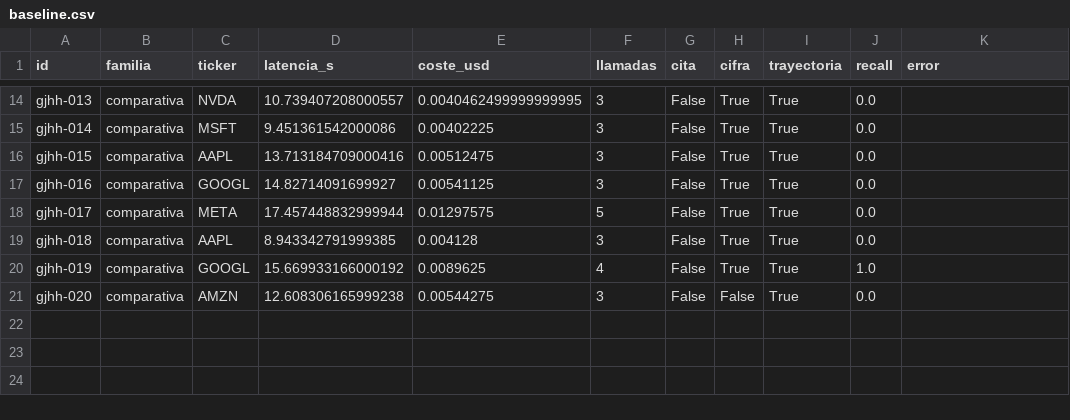
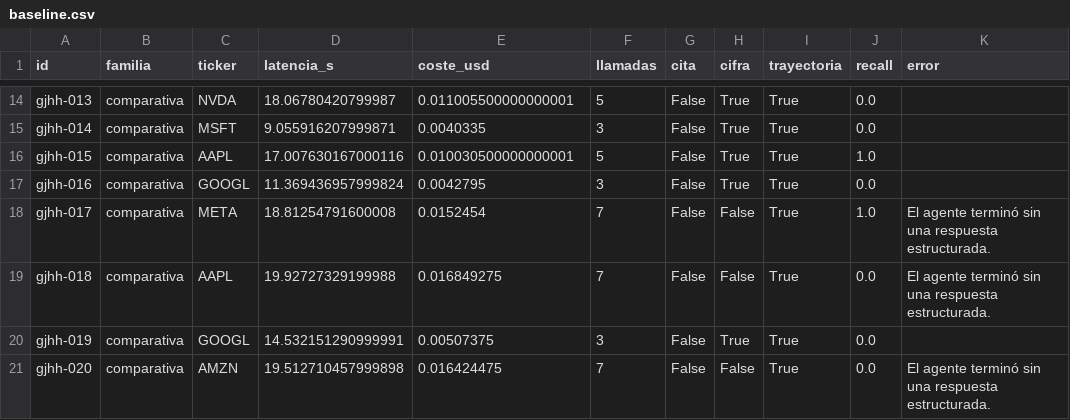
Before and after one commit to hipaor01/Taller_NLP, a CSV file: resultados/baseline.csv, drawn as a sheet; only a part is shown, gaps mark what is left out; the diff covers the shown part only; the diff names each change by its address in the sheet, - before the commit and + after, or states it on an @@ line.

Commit message:
Cambiado juez a modo no determinista, sin llamada a LLM

```diff
--- a/resultados/baseline.csv
+++ b/resultados/baseline.csv
-D14 (latencia_s): 10.739407208000557
+D14 (latencia_s): 18.06780420799987
-E14 (coste_usd): 0.0040462499999999995
+E14 (coste_usd): 0.011005500000000001
-F14 (llamadas): 3
+F14 (llamadas): 5
-D15 (latencia_s): 9.451361542000086
+D15 (latencia_s): 9.055916207999871
-E15 (coste_usd): 0.00402225
+E15 (coste_usd): 0.0040335
-D16 (latencia_s): 13.713184709000416
+D16 (latencia_s): 17.007630167000116
-E16 (coste_usd): 0.00512475
+E16 (coste_usd): 0.010030500000000001
-F16 (llamadas): 3
+F16 (llamadas): 5
-J16 (recall): 0.0
+J16 (recall): 1.0
-D17 (latencia_s): 14.82714091699927
+D17 (latencia_s): 11.369436957999824
-E17 (coste_usd): 0.00541125
+E17 (coste_usd): 0.0042795
-D18 (latencia_s): 17.457448832999944
+D18 (latencia_s): 18.81254791600008
-E18 (coste_usd): 0.01297575
+E18 (coste_usd): 0.0152454
-F18 (llamadas): 5
+F18 (llamadas): 7
-H18:H19 (cifra): True
+H18:H19 (cifra): False
-J18 (recall): 0.0
+J18 (recall): 1.0
-K18:K19 (error): (empty)
+K18:K19 (error): El agente terminó sin una respuesta estructurada.
-D19 (latencia_s): 8.943342791999385
+D19 (latencia_s): 19.92727329199988
-E19 (coste_usd): 0.004128
+E19 (coste_usd): 0.016849275
-F19 (llamadas): 3
+F19 (llamadas): 7
-D20 (latencia_s): 15.669933166000192
+D20 (latencia_s): 14.532151290999991
-E20 (coste_usd): 0.0089625
+E20 (coste_usd): 0.00507375
-F20 (llamadas): 4
+F20 (llamadas): 3
-J20 (recall): 1.0
+J20 (recall): 0.0
-D21 (latencia_s): 12.608306165999238
+D21 (latencia_s): 19.512710457999898
-E21 (coste_usd): 0.00544275
+E21 (coste_usd): 0.016424475
-F21 (llamadas): 3
+F21 (llamadas): 7
-K21 (error): (empty)
+K21 (error): El agente terminó sin una respuesta estructurada.
```
Also changed, not shown: 33 edited cells elsewhere in this file, 14 other files.
